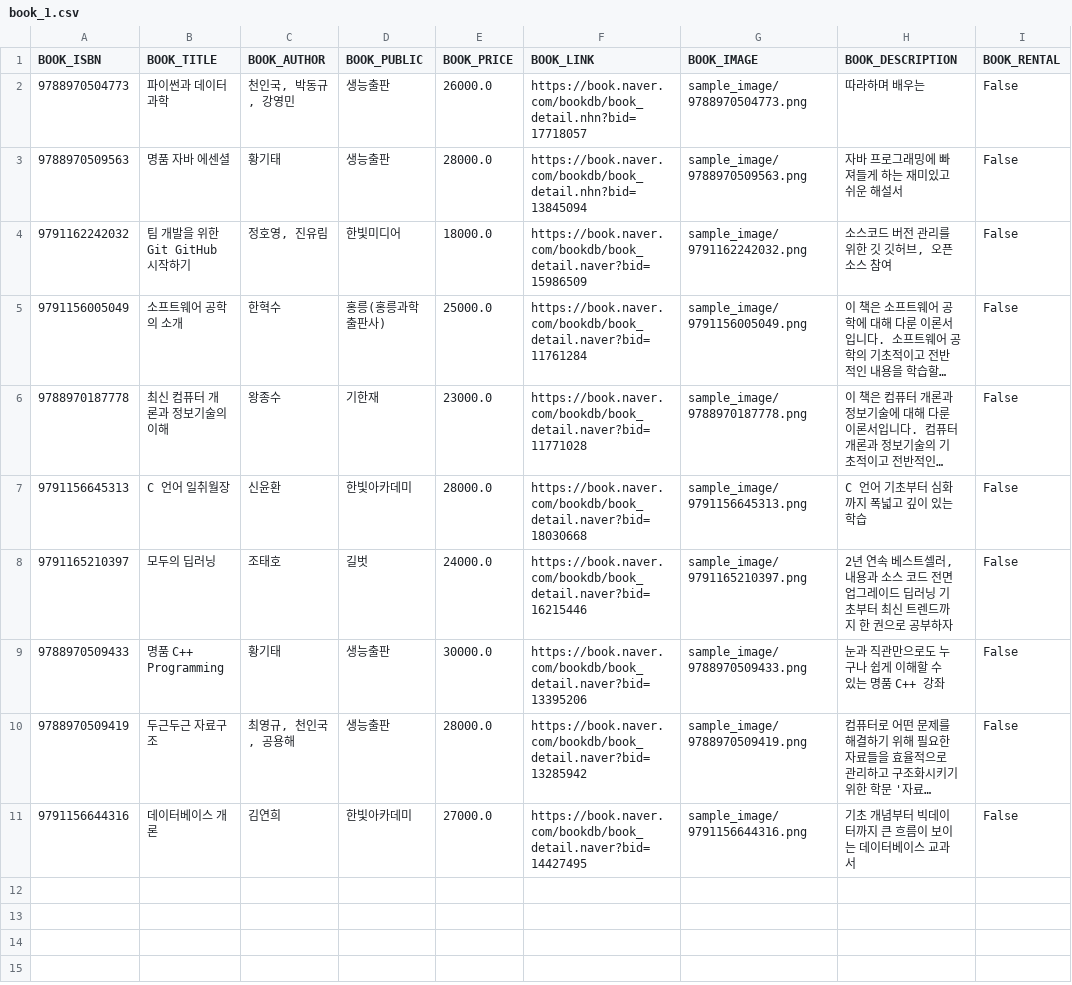
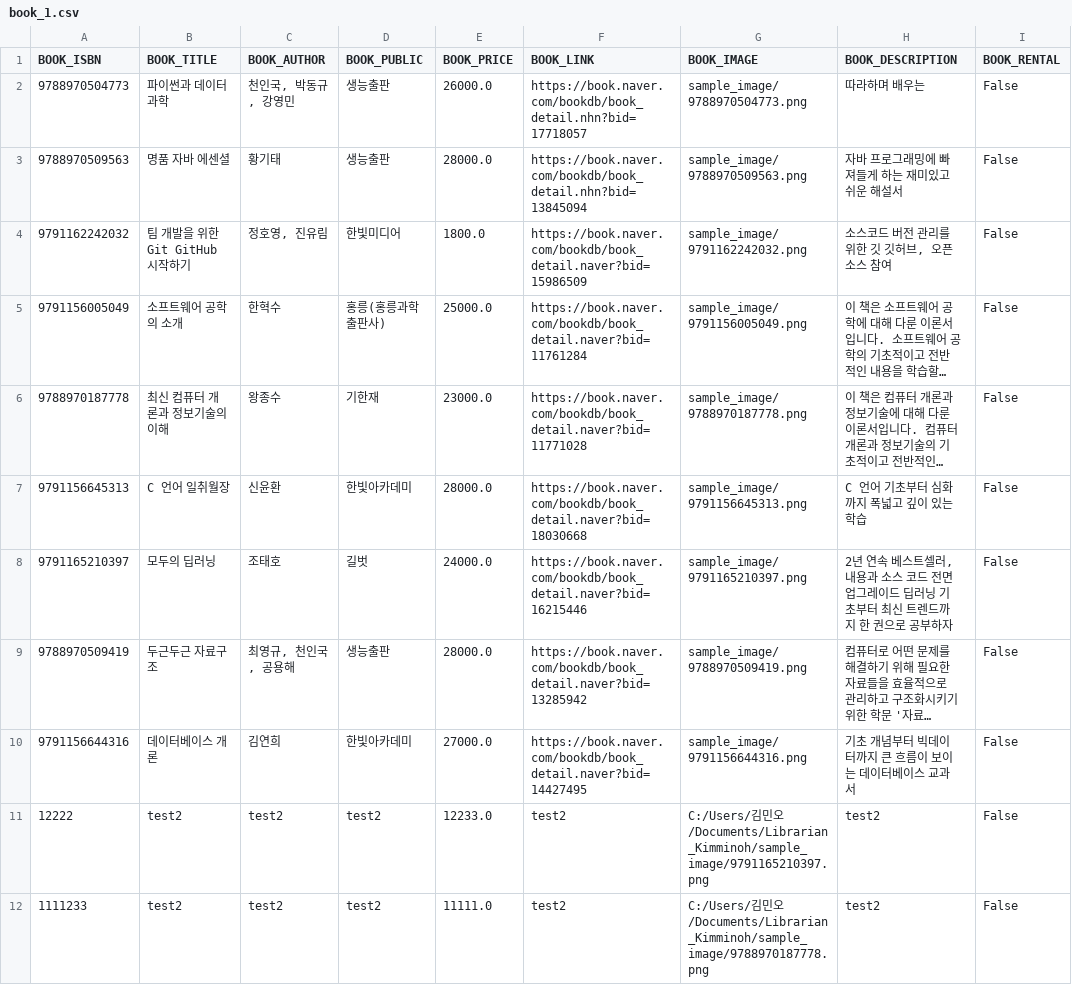
Before and after one commit to Kimminoh/Librarian_Kimminoh, a CSV file: csv/book_1.csv, drawn as a sheet; long unchanged cells end in …; removed rows and columns are numbered as before the commit, all else as after; the diff names each change by its address in the sheet, - before the commit and + after, or states it on an @@ line.

```diff
--- a/csv/book_1.csv
+++ b/csv/book_1.csv
-E4 (BOOK_PRICE): 18000.0
+E4 (BOOK_PRICE): 1800.0
-row 9: 9788970509433 | 명품 C++ Programming | 황기태 | 생능출판 | 30000.0 | https://book.naver.com/bookdb/book_detail.naver?bid=13395206 | sample_image/9788970509433.png | 눈과 직관만으로도 누구나 쉽게 이해할 수 있는 명품 C++ 강좌 | False
+row 11: 12222 | test2 | test2 | test2 | 12233.0 | test2 | C:/Users/김민오/Documents/Librarian_Kimminoh/sample_image/9791165210397.png | test2 | False
+row 12: 1111233 | test2 | test2 | test2 | 11111.0 | test2 | C:/Users/김민오/Documents/Librarian_Kimminoh/sample_image/9788970187778.png | test2 | False
```
Also changed, not shown: csv/USER1.csv, csv/rent.csv, 1 other file.
